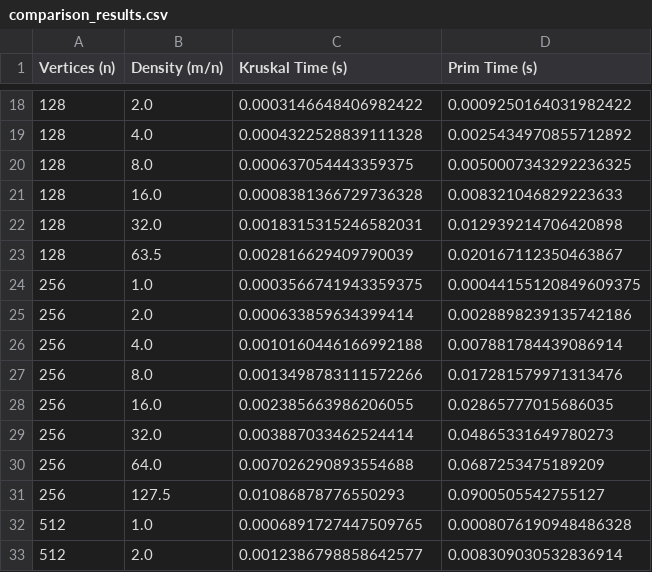
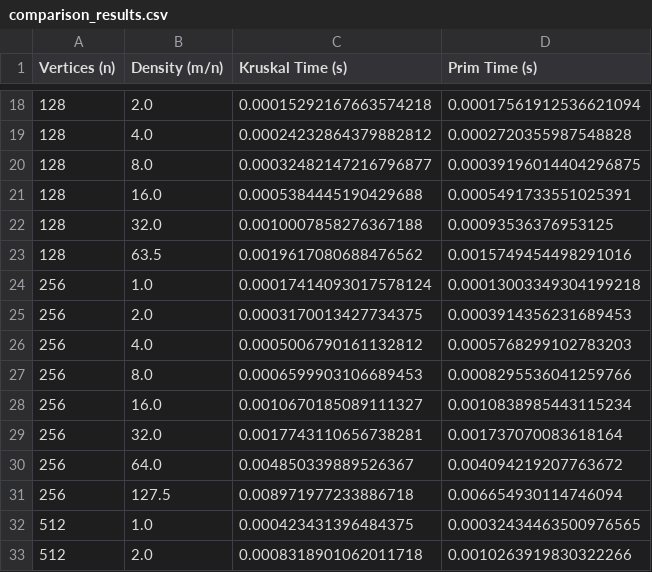
Before and after one commit to RyannSQ14/MSTree-Bench, a CSV file: reports/comparison_results.csv, drawn as a sheet; only a part is shown, gaps mark what is left out; the diff covers the shown part only.

```diff
--- a/reports/comparison_results.csv
+++ b/reports/comparison_results.csv
@@ -18,16 +18,16 @@ Vertices (n),Density (m/n),Kruskal Time (s),Prim Time (s)
-128,2.0,0.0003146648406982422,0.0009250164031982422
-128,4.0,0.0004322528839111328,0.0025434970855712892
-128,8.0,0.000637054443359375,0.0050007343292236325
-128,16.0,0.0008381366729736328,0.008321046829223633
-128,32.0,0.0018315315246582031,0.012939214706420898
-128,63.5,0.002816629409790039,0.020167112350463867
-256,1.0,0.0003566741943359375,0.00044155120849609375
-256,2.0,0.000633859634399414,0.0028898239135742186
-256,4.0,0.0010160446166992188,0.007881784439086914
-256,8.0,0.0013498783111572266,0.017281579971313476
-256,16.0,0.002385663986206055,0.02865777015686035
-256,32.0,0.003887033462524414,0.04865331649780273
-256,64.0,0.007026290893554688,0.0687253475189209
-256,127.5,0.01086878776550293,0.0900505542755127
-512,1.0,0.0006891727447509765,0.0008076190948486328
-512,2.0,0.0012386798858642577,0.008309030532836914
+128,2.0,0.00015292167663574218,0.00017561912536621094
+128,4.0,0.00024232864379882812,0.0002720355987548828
+128,8.0,0.00032482147216796877,0.00039196014404296875
+128,16.0,0.0005384445190429688,0.0005491733551025391
+128,32.0,0.0010007858276367188,0.00093536376953125
+128,63.5,0.0019617080688476562,0.0015749454498291016
+256,1.0,0.00017414093017578124,0.00013003349304199218
+256,2.0,0.0003170013427734375,0.0003914356231689453
+256,4.0,0.0005006790161132812,0.0005768299102783203
+256,8.0,0.0006599903106689453,0.0008295536041259766
+256,16.0,0.0010670185089111327,0.0010838985443115234
+256,32.0,0.0017743110656738281,0.001737070083618164
+256,64.0,0.004850339889526367,0.004094219207763672
+256,127.5,0.008971977233886718,0.006654930114746094
+512,1.0,0.000423431396484375,0.00032434463500976565
+512,2.0,0.0008318901062011718,0.0010263919830322266
```
Also changed, not shown: 46 edited cells elsewhere in this file, reports/density_results.csv, reports/size_results.csv, 8 other files.
